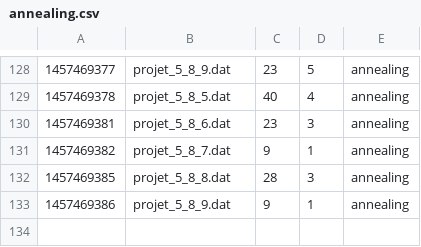
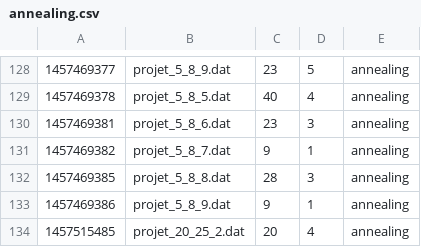
Before and after one commit to emmanueljay/ECMA, a CSV file: res/annealing.csv, drawn as a sheet; only a part is shown, gaps mark what is left out.

```diff
--- a/res/annealing.csv
+++ b/res/annealing.csv
@@ -133 +133,2 @@
 1457469386,projet_5_8_9.dat,9,1,annealing
+1457515485,projet_20_25_2.dat,20,4,annealing
```
Also changed, not shown: res/synthetic_res_file.csv, res/test.csv, 2 other files.
